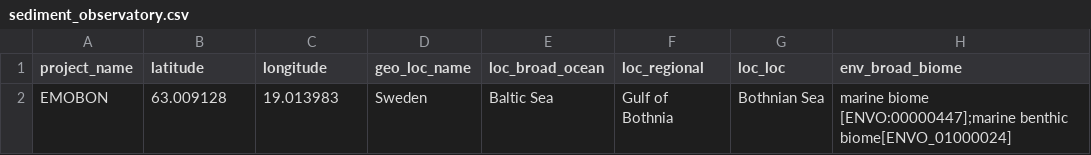
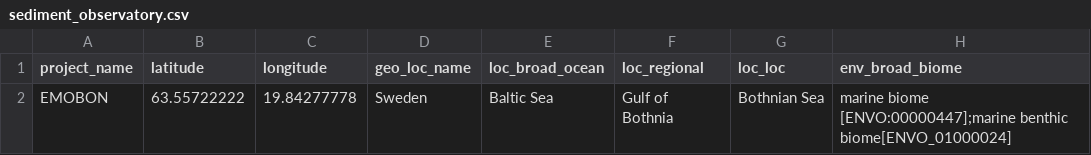
Before and after one commit to bulricht-org/observatory-UMF-data, a CSV file: downloads/gdoc-csv/sediment_observatory.csv, drawn as a sheet; only a part is shown; the diff names each change by its address in the sheet, - before the commit and + after, or states it on an @@ line.

```diff
--- a/downloads/gdoc-csv/sediment_observatory.csv
+++ b/downloads/gdoc-csv/sediment_observatory.csv
-B2 (latitude): 63.009128
+B2 (latitude): 63.55722222
-C2 (longitude): 19.013983
+C2 (longitude): 19.84277778
```
Also changed, not shown: downloads/gdoc-csv/water_observatory.csv.
